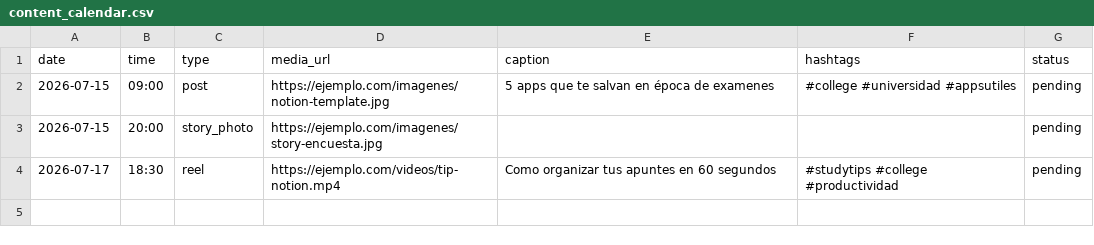
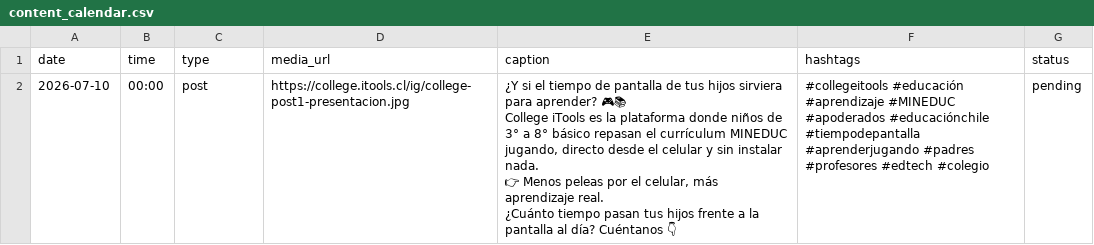
Before and after one commit to miamigomac/college-itools-bot, a CSV file: content_calendar.csv, drawn as a sheet.

```diff
--- a/content_calendar.csv
+++ b/content_calendar.csv
@@ -1,4 +1,8 @@
 date,time,type,media_url,caption,hashtags,status
-2026-07-15,09:00,post,https://ejemplo.com/imagenes/notion-template.jpg,5 apps que te salvan en época de examenes,#college #universidad #appsutiles,pending
-2026-07-15,20:00,story_photo,https://ejemplo.com/imagenes/story-encuesta.jpg,,,pending
-2026-07-17,18:30,reel,https://ejemplo.com/videos/tip-notion.mp4,Como organizar tus apuntes en 60 segundos,#studytips #college #productividad,pending
+2026-07-10,00:00,post,https://college.itools.cl/ig/college-post1-presentacion.jpg,"¿Y si el tiempo de pantalla de tus hijos sirviera para aprender? 🎮📚
+
+College iTools es la plataforma donde niños de 3° a 8° básico repasan el currículum MINEDUC jugando, directo desde el celular y sin instalar nada.
+
+👉 Menos peleas por el celular, más aprendizaje real.
+
+¿Cuánto tiempo pasan tus hijos frente a la pantalla al día? Cuéntanos 👇",#collegeitools #educación #aprendizaje #MINEDUC #apoderados #educaciónchile #tiempodepantalla #aprenderjugando #padres #profesores #edtech #colegio,pending
```
